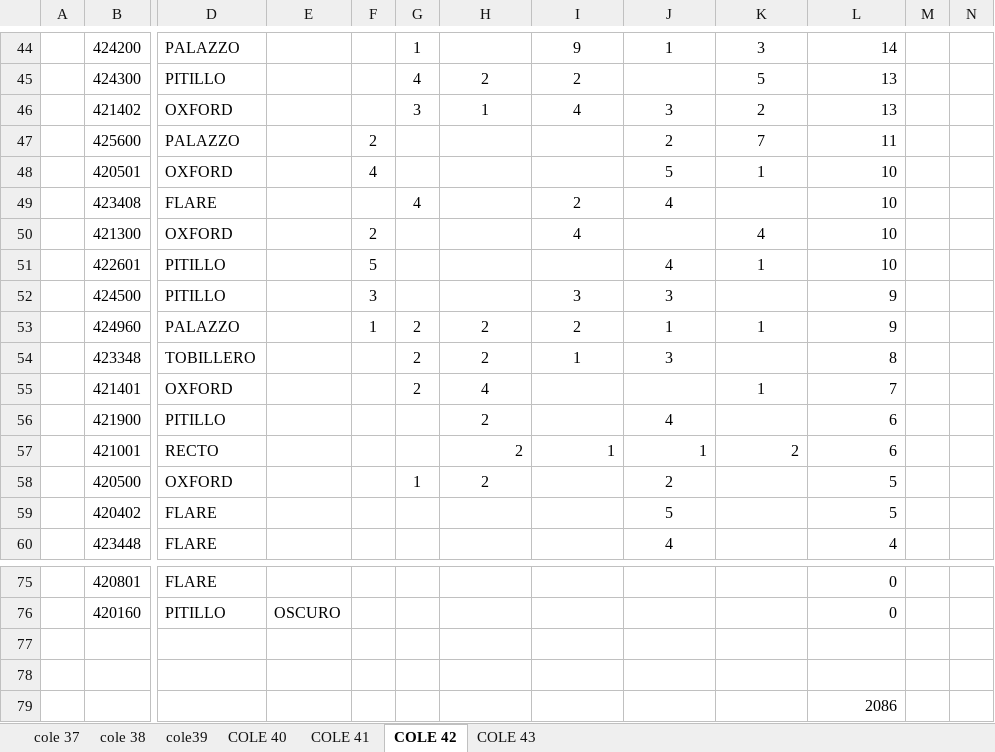
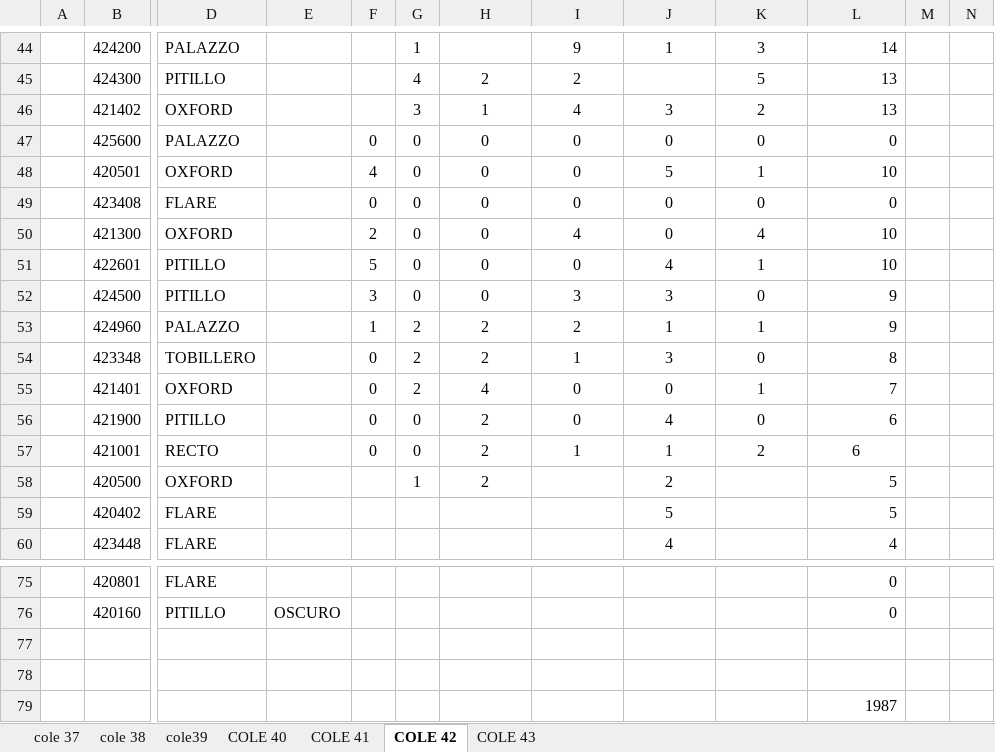
Before and after one commit to mancid-max/adecom-web, an Excel workbook: seed/INVENTARIO 01-04 COMPLETO.xlsx, sheet COLE 42, drawn as a sheet; only a part is shown, gaps mark what is left out; values as stored, in another font and other column widths than the file's, no borders; the diff covers the shown part only; the diff names each change by its address in the sheet, - before the commit and + after, or states it on an @@ line.

```diff
--- a/seed/INVENTARIO 01-04 COMPLETO.xlsx (sheet COLE 42)
+++ b/seed/INVENTARIO 01-04 COMPLETO.xlsx (sheet COLE 42)
-F47: 2
+F47: 0
-G47:G48: (empty)
+G47:G48: 0
-H47:H52: (empty)
+H47:H52: 0
-I47:I48: (empty)
+I47:I48: 0
-J47: 2
+J47: 0
-K47: 7
+K47: 0
-L47: 11
+L47: 0
-F49: (empty)
+F49: 0
-G49: 4
+G49: 0
-I49: 2
+I49: 0
-J49: 4
+J49: 0
-K49: (empty)
+K49: 0
-L49: 10
+L49: 0
-G50:G52: (empty)
+G50:G52: 0
-J50: (empty)
+J50: 0
-I51: (empty)
+I51: 0
-K52: (empty)
+K52: 0
-F54:F57: (empty)
+F54:F57: 0
-K54: (empty)
+K54: 0
-I55:I56: (empty)
+I55:I56: 0
-J55: (empty)
+J55: 0
-G56:G57: (empty)
+G56:G57: 0
-K56: (empty)
+K56: 0
-H57:L57 alignment: right
+H57:L57 alignment: center
-L79: 2086
+L79: 1987
```
Also changed, not shown: 58 edited cells elsewhere in this sheet, sheet COLE 43, sheet COLE 41, formulas that keep their value, 10 other files.
